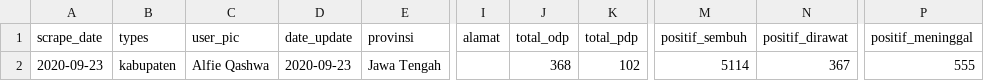
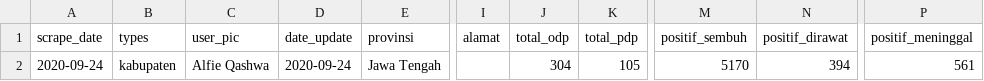
Before and after one commit to alfieqashwa/kominfo-pedulilindungi, a CSV file: JAWA_TENGAH/semarang/new/format.csv, drawn as a sheet; only a part is shown, gaps mark what is left out; the diff names each change by its address in the sheet, - before the commit and + after, or states it on an @@ line.

```diff
--- a/JAWA_TENGAH/semarang/new/format.csv
+++ b/JAWA_TENGAH/semarang/new/format.csv
-A2 (scrape_date): 2020-09-23
+A2 (scrape_date): 2020-09-24
-D2 (date_update): 2020-09-23
+D2 (date_update): 2020-09-24
-J2 (total_odp): 368
+J2 (total_odp): 304
-K2 (total_pdp): 102
+K2 (total_pdp): 105
-M2 (positif_sembuh): 5114
+M2 (positif_sembuh): 5170
-N2 (positif_dirawat): 367
+N2 (positif_dirawat): 394
-P2 (positif_meninggal): 555
+P2 (positif_meninggal): 561
```
Also changed, not shown: JAWA_TENGAH/cilacap/new/format.csv, JAWA_TENGAH/kudus/new/format.csv.
